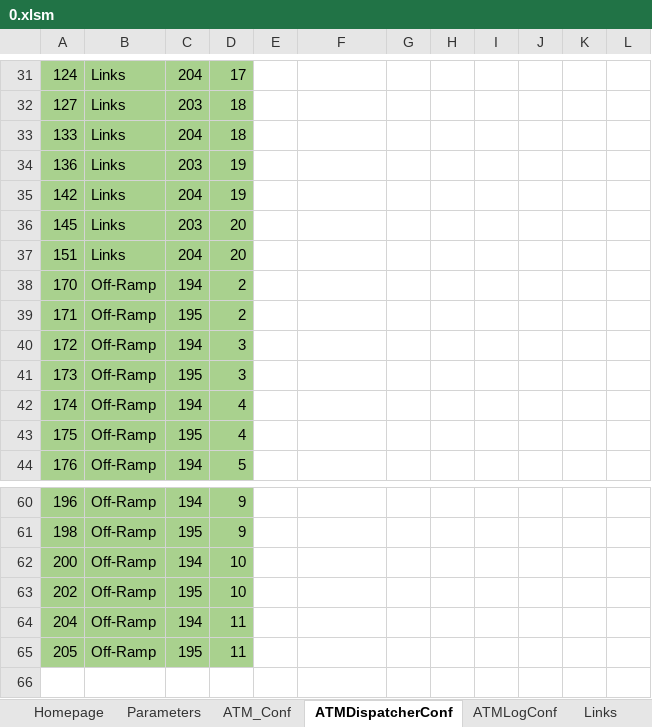
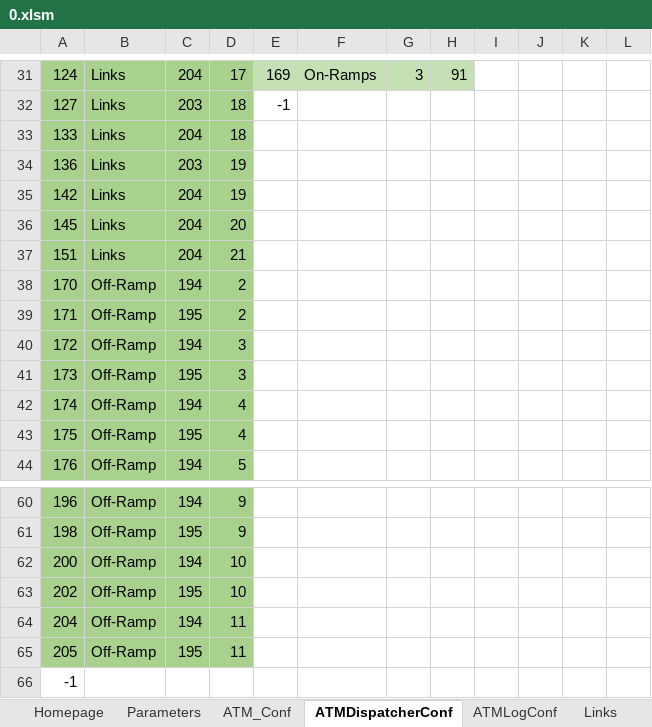
Before and after one commit to cantoncat/v430, an Excel workbook: 0.xlsm, sheet ATMDispatcherConf, drawn as a sheet; only a part is shown, gaps mark what is left out; values as stored, in another font and other column widths than the file's, no borders; the diff covers the shown part only; the diff names each change by its address in the sheet, - before the commit and + after, or states it on an @@ line.

```diff
--- a/0.xlsm (sheet ATMDispatcherConf)
+++ b/0.xlsm (sheet ATMDispatcherConf)
-E31:H31 fill: none
+E31:H31 fill: #C5E0B4
-E31: (empty)
+E31: 169
-F31: (empty)
+F31: On-Ramps
-G31: (empty)
+G31: 3
-H31: (empty)
+H31: 91
-E32: (empty)
+E32: -1
-C36: 203
+C36: 204
-D37: 20
+D37: 21
+row 66: -1
```
Also changed, not shown: 34 edited cells and cell formats elsewhere in this sheet, sheet Links, sheet Nodes, sheet On-Ramps, sheet Off-Ramp, sheet OD, sheet Route_Parts_Conf, 4 more sheets, formulas that keep their value, 8 other files.
